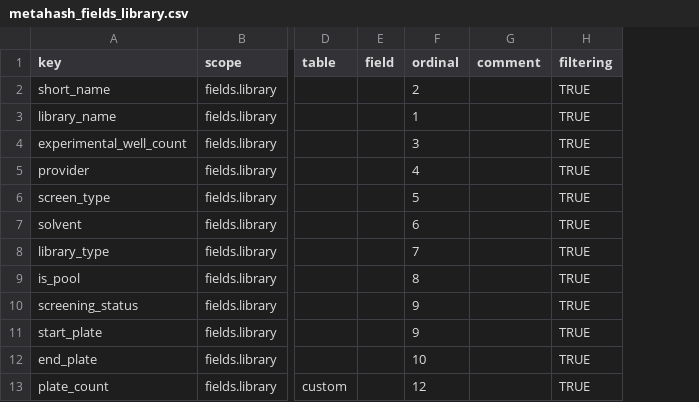
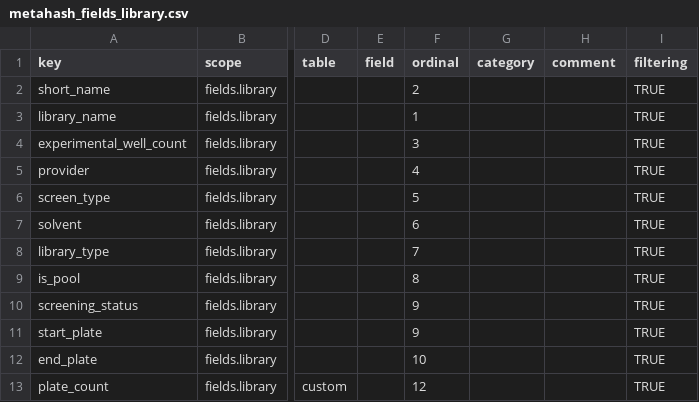
Before and after one commit to seanderickson/lims, a CSV file: db/static/api_init/metahash_fields_library.csv, drawn as a sheet; only a part is shown, gaps mark what is left out; the diff names each change by its address in the sheet, - before the commit and + after, or states it on an @@ line.

```diff
--- a/db/static/api_init/metahash_fields_library.csv
+++ b/db/static/api_init/metahash_fields_library.csv
+column G (category), empty
```
Also changed, not shown: db/static/api_init/metahash_fields_labcherrypick.csv, db/static/api_init/metahash_fields_screen.csv, 9 other files.
